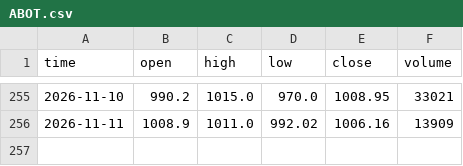
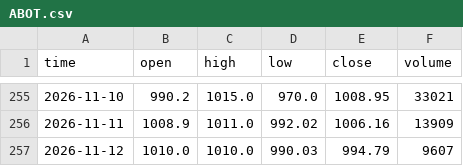
Before and after one commit to Tariqkhattak79/exhaustion-signals, a CSV file: data/ABOT.csv, drawn as a sheet; only a part is shown, gaps mark what is left out; the diff names each change by its address in the sheet, - before the commit and + after, or states it on an @@ line.

```diff
--- a/data/ABOT.csv
+++ b/data/ABOT.csv
+row 257: 2026-11-12 | 1010.0 | 1010.0 | 990.03 | 994.79 | 9607
```
Also changed, not shown: data/ABL.csv, data/ACPL.csv, 5 other files.
